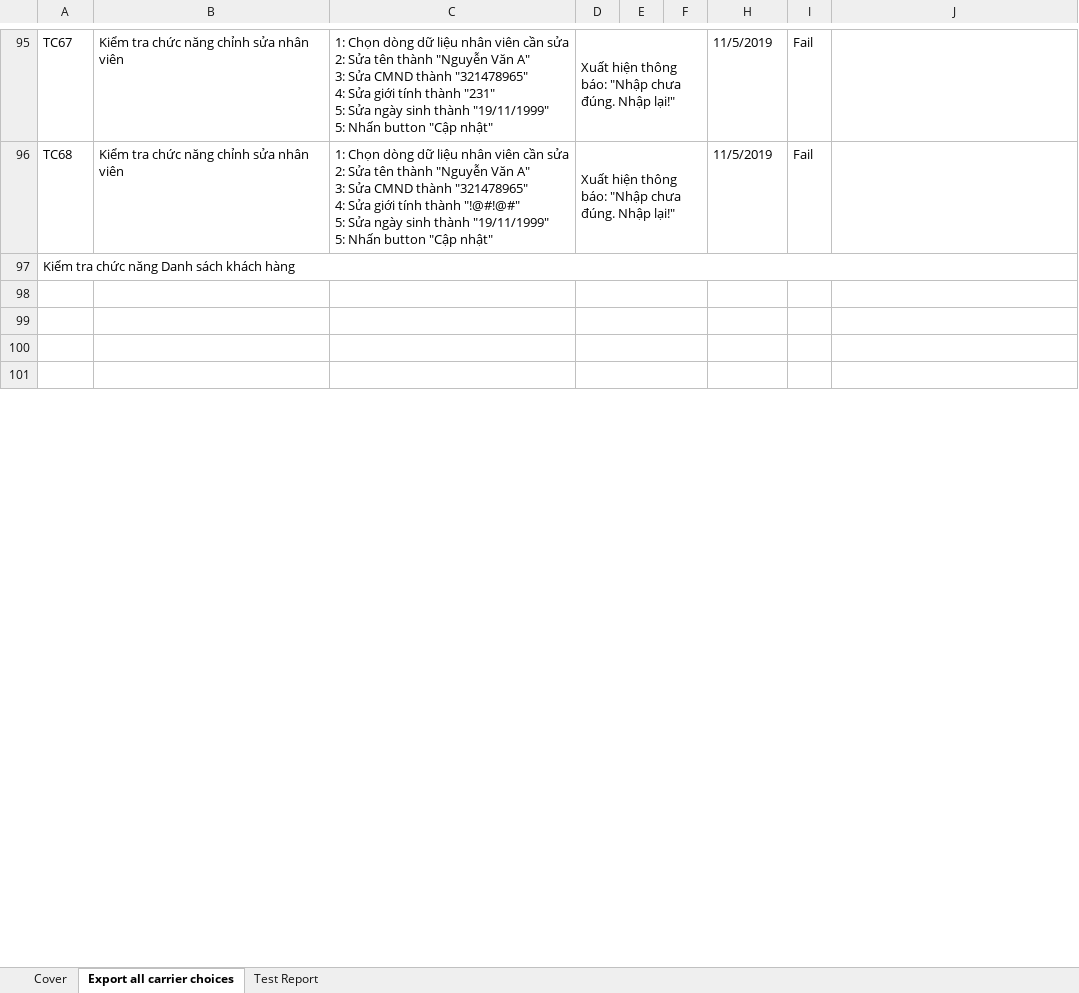
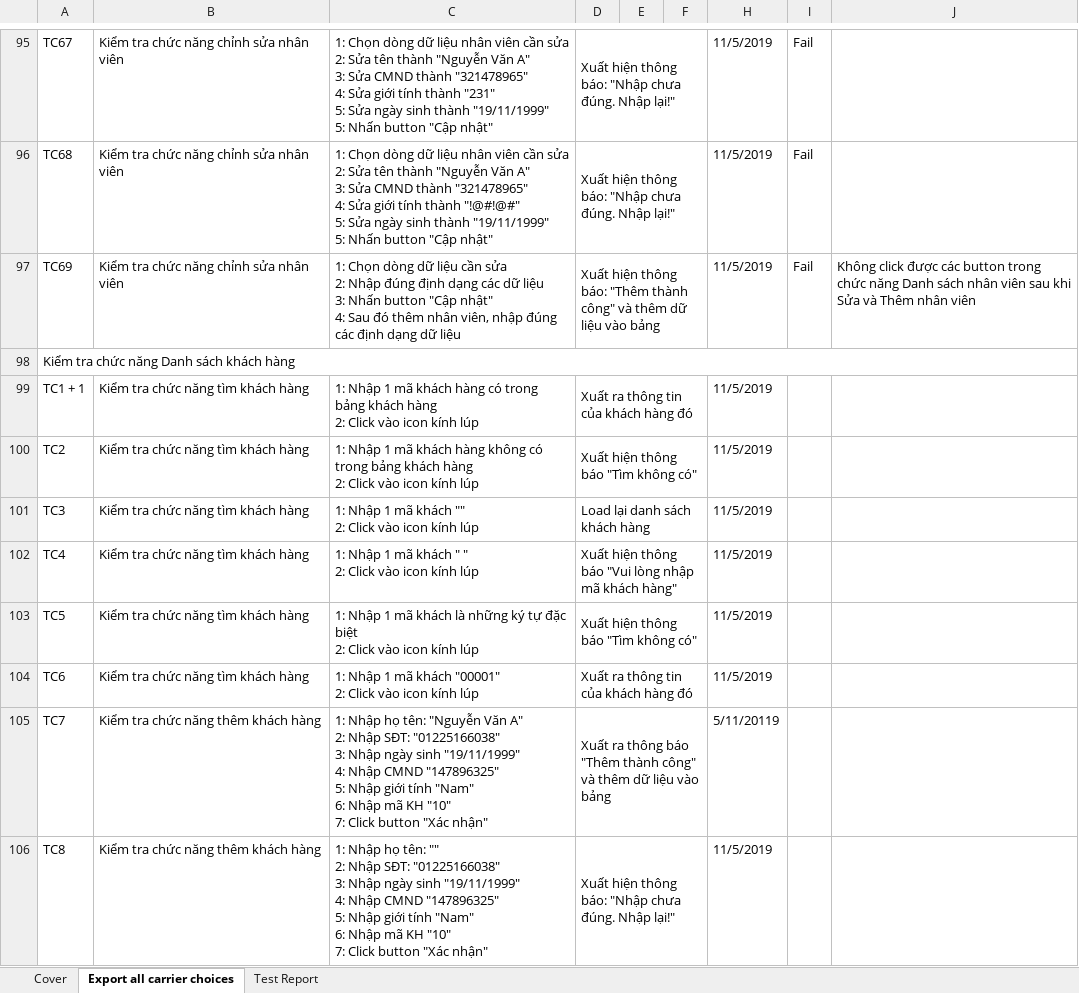
Before and after one commit to hoanghui/CuaHangDoChoi, an Excel workbook: test-case.xlsx, sheet Export all carrier choices, drawn as a sheet; only a part is shown, gaps mark what is left out; values as stored, in another font and other column widths than the file's, no cell formats; addresses are those after the commit; ↵ is a line break in a cell; the diff covers the shown part only; the diff names each change by its address in the sheet, - before the commit and + after, or states it on an @@ line.

```diff
--- a/test-case.xlsx (sheet Export all carrier choices)
+++ b/test-case.xlsx (sheet Export all carrier choices)
+row 97: TC69 | Kiểm tra chức năng chỉnh sửa nhân viên | 1: Chọn dòng dữ liệu cần sửa ↵ 2: Nhập đúng định dạng các dữ liệu ↵ 3: Nhấn button "Cập nhật" ↵ 4: Sau đó thêm nhân viên, nhập đúng các định dạng dữ liệu | Xuất hiện thông báo: "Thêm thành công" và thêm dữ liệu vào bảng |  |  | 11/5/2019 | Fail | Không click được các button trong chức năng Danh sách nhân viên sau khi Sửa và Thêm nhân viên
-row 99: (empty)
+row 99: TC1 + 1 | Kiểm tra chức năng tìm khách hàng | 1: Nhập 1 mã khách hàng có trong bảng khách hàng ↵ 2: Click vào icon kính lúp | Xuất ra thông tin của khách hàng đó |  |  | 11/5/2019
-row 100: (empty)
+row 100: TC2 | Kiểm tra chức năng tìm khách hàng | 1: Nhập 1 mã khách hàng không có trong bảng khách hàng ↵ 2: Click vào icon kính lúp | Xuất hiện thông báo "Tìm không có" |  |  | 11/5/2019
-row 101: (empty)
+row 101: TC3 | Kiểm tra chức năng tìm khách hàng | 1: Nhập 1 mã khách "" ↵ 2: Click vào icon kính lúp | Load lại danh sách khách hàng |  |  | 11/5/2019
-row 102: (empty)
+row 102: TC4 | Kiểm tra chức năng tìm khách hàng | 1: Nhập 1 mã khách " " ↵ 2: Click vào icon kính lúp | Xuất hiện thông báo "Vui lòng nhập mã khách hàng" |  |  | 11/5/2019
+row 103: TC5 | Kiểm tra chức năng tìm khách hàng | 1: Nhập 1 mã khách là những ký tự đặc biệt ↵ 2: Click vào icon kính lúp | Xuất hiện thông báo "Tìm không có" |  |  | 11/5/2019
+row 104: TC6 | Kiểm tra chức năng tìm khách hàng | 1: Nhập 1 mã khách "00001" ↵ 2: Click vào icon kính lúp | Xuất ra thông tin của khách hàng đó |  |  | 11/5/2019
+row 105: TC7 | Kiểm tra chức năng thêm khách hàng | 1: Nhập họ tên: "Nguyễn Văn A" ↵ 2: Nhập SĐT: "01225166038" ↵ 3: Nhập ngày sinh "19/11/1999" ↵ 4: Nhập CMND "147896325" ↵ 5: Nhập giới tính "Nam" ↵ 6: Nhập mã KH "10" ↵ 7: Click button "Xác nhận" | Xuất ra thông báo "Thêm thành công" và thêm dữ liệu vào bảng |  |  | 5/11/20119
+row 106: TC8 | Kiểm tra chức năng thêm khách hàng | 1: Nhập họ tên: "" ↵ 2: Nhập SĐT: "01225166038" ↵ 3: Nhập ngày sinh "19/11/1999" ↵ 4: Nhập CMND "147896325" ↵ 5: Nhập giới tính "Nam" ↵ 6: Nhập mã KH "10" ↵ 7: Click button "Xác nhận" | Xuất hiện thông báo: "Nhập chưa đúng. Nhập lại!" |  |  | 11/5/2019
```
Also changed, not shown: 102 added rows, 1 removed row and 33 edited cells elsewhere in this sheet, sheet Test Report, cell formats, formulas that keep their value.
